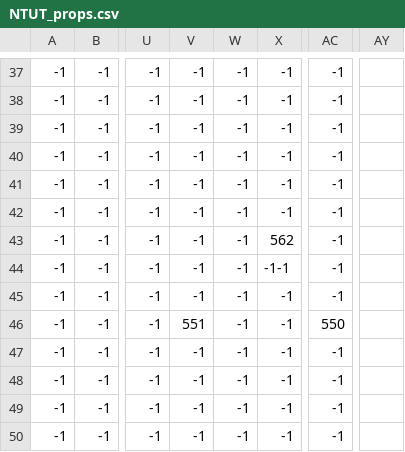
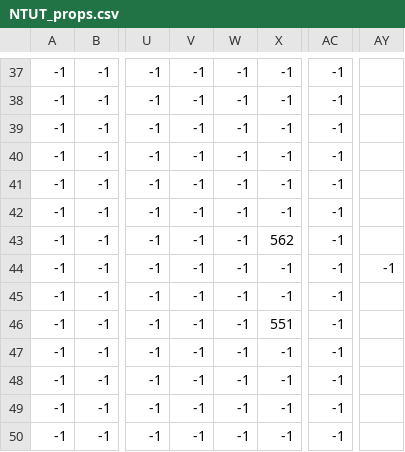
Before and after one commit to UncleAmra/113590030--110590042, a CSV file: Resources/maps/NTUT_props.csv, drawn as a sheet; only a part is shown, gaps mark what is left out; the diff names each change by its address in the sheet, - before the commit and + after, or states it on an @@ line.

```diff
--- a/Resources/maps/NTUT_props.csv
+++ b/Resources/maps/NTUT_props.csv
-X44: -1-1
+X44: -1
-AY44: (empty)
+AY44: -1
-V46: 551
+V46: -1
-X46: -1
+X46: 551
-AC46: 550
+AC46: -1
```
Also changed, not shown: 2 other files.
